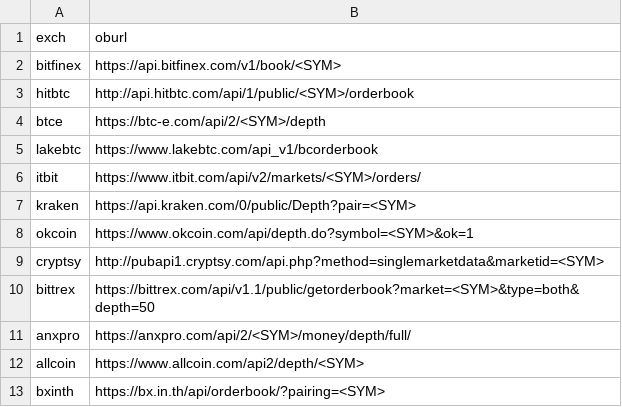
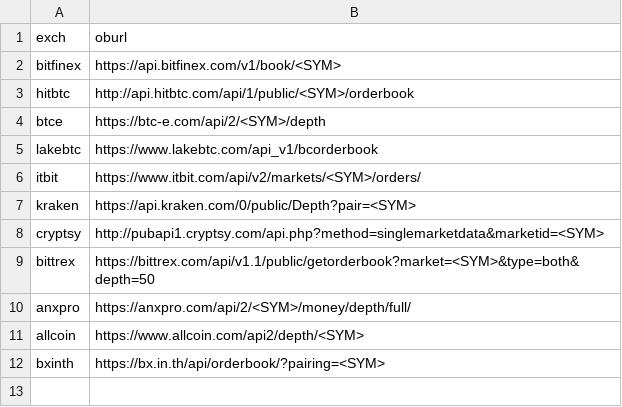
Before and after one commit to gricardo99/vcc, a CSV file: config/oburl.csv, drawn as a sheet; the diff names each change by its address in the sheet, - before the commit and + after, or states it on an @@ line.

```diff
--- a/config/oburl.csv
+++ b/config/oburl.csv
-row 8: okcoin | https://www.okcoin.com/api/depth.do?symbol=<SYM>&ok=1
```
Also changed, not shown: 4 other files.
